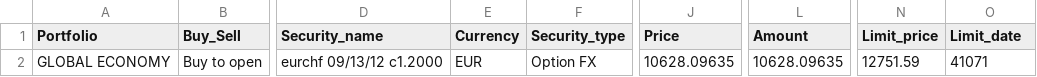
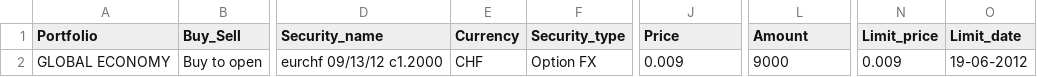
Before and after one commit to PsaksuMeRap/AAA, a CSV file: System/adviceManagement/unitTests/t.tradeToSecurityFactory/2012-05-09_14-22-24_Ortelli_optionFxTrade_newAdvice.csv, drawn as a sheet; only a part is shown, gaps mark what is left out; the diff names each change by its address in the sheet, - before the commit and + after, or states it on an @@ line.

```diff
--- a/System/adviceManagement/unitTests/t.tradeToSecurityFactory/2012-05-09_14-22-24_Ortelli_optionFxTrade_newAdvice.csv
+++ b/System/adviceManagement/unitTests/t.tradeToSecurityFactory/2012-05-09_14-22-24_Ortelli_optionFxTrade_newAdvice.csv
-E2 (Currency): EUR
+E2 (Currency): CHF
-J2 (Price): 10628.09635
+J2 (Price): 0.009
-L2 (Amount): 10628.09635
+L2 (Amount): 9000
-N2 (Limit_price): 12751.59
+N2 (Limit_price): 0.009
-O2 (Limit_date): 41071
+O2 (Limit_date): 19-06-2012
```
Also changed, not shown: System/adviceManagement/unitTests/t.tradeToSecurityFactory/2012-05-21_12-33-21_Riskmanager_bondTrade_confirmation.csv, System/adviceManagement/unitTests/t.tradeToSecurityFactory/2012-05-21_12-33-21_Riskmanager_equityTrade_confirmation.csv, 15 other files.
